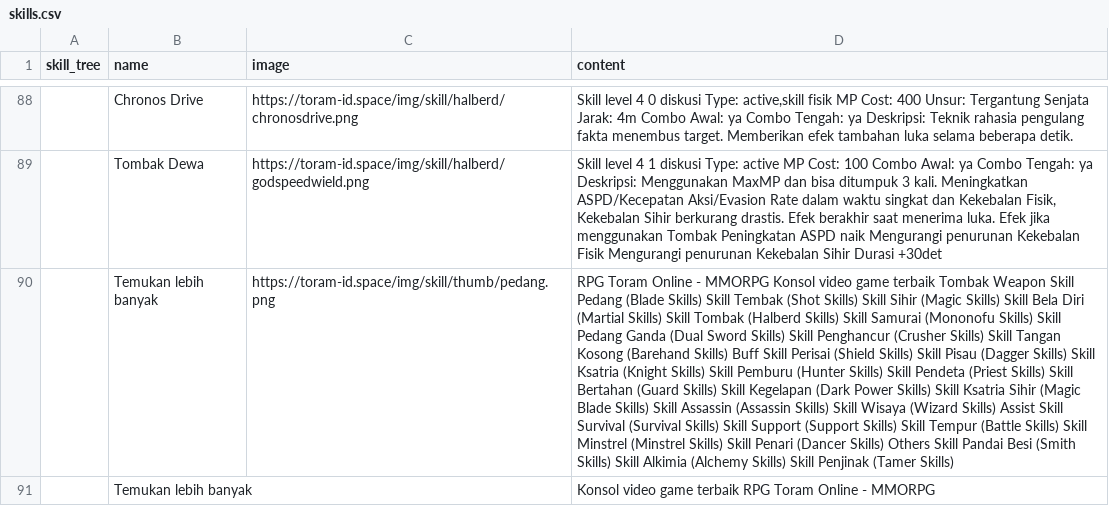
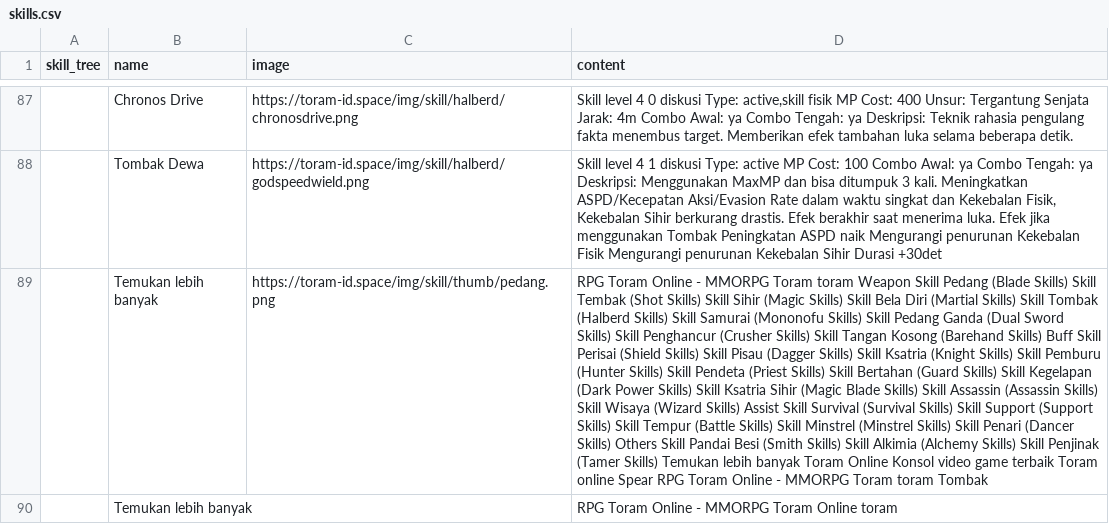
Before and after one commit to dimasyoga42/dataset, a CSV file: skills.csv, drawn as a sheet; only a part is shown, gaps mark what is left out; addresses are those after the commit; the diff covers the shown part only; the diff names each change by its address in the sheet, - before the commit and + after, or states it on an @@ line.

```diff
--- a/skills.csv
+++ b/skills.csv
-D89 (content): …- MMORPG Konsol video game terbaik Tombak Weapon Skill Pedang (Blade Skills) Skill Tembak (Shot Skills) Skill Sihir (Magic Skills) Skill Bela Diri (Martial Skills) Skill Tombak (Halberd Skills) Skill Samurai (Mononofu Skills) Skill Pedang Ganda (Dual Sword Skills) Skill Penghancur (Crusher Skills) Skill Tangan Kosong (Barehand Skills) Buff Skill Perisai (Shield Skills) Skill Pisau (Dagger Skills) Skill Ksatria (Knight Skills) Skill Pemburu (Hunter Skills) Skill Pendeta (Priest Skills) Skill Bertahan (Guard Skills) Skill Kegelapan (Dark Power Skills) Skill Ksatria Sihir (Magic Blade Skills) Skill Assassin (Assassin Skills) Skill Wisaya (Wizard Skills) Assist Skill Survival (Survival Skills) Skill Support (Support Skills) Skill Tempur (Battle Skills) Skill Minstrel (Minstrel Skills) Skill Penari (Dancer Skills) Others Skill Pandai Besi (Smith Skills) Skill Alkimia (Alchemy Skills) Skill Penjinak (Tamer Skills)
+D89 (content): …- MMORPG Toram toram Weapon Skill Pedang (Blade Skills) Skill Tembak (Shot Skills) Skill Sihir (Magic Skills) Skill Bela Diri (Martial Skills) Skill Tombak (Halberd Skills) Skill Samurai (Mononofu Skills) Skill Pedang Ganda (Dual Sword Skills) Skill Penghancur (Crusher Skills) Skill Tangan Kosong (Barehand Skills) Buff Skill Perisai (Shield Skills) Skill Pisau (Dagger Skills) Skill Ksatria (Knight Skills) Skill Pemburu (Hunter Skills) Skill Pendeta (Priest Skills) Skill Bertahan (Guard Skills) Skill Kegelapan (Dark Power Skills) Skill Ksatria Sihir (Magic Blade Skills) Skill Assassin (Assassin Skills) Skill Wisaya (Wizard Skills) Assist Skill Survival (Survival Skills) Skill Support (Support Skills) Skill Tempur (Battle Skills) Skill Minstrel (Minstrel Skills) Skill Penari (Dancer Skills) Others Skill Pandai Besi (Smith Skills) Skill Alkimia (Alchemy Skills) Skill Penjinak (Tamer Skills) Temukan lebih banyak Toram Online Konsol video game terbaik Toram online Spear RPG Toram Online - MMORPG Toram toram Tombak
-D90 (content): Konsol video game terbaik RPG Toram Online - MMORPG
+D90 (content): RPG Toram Online - MMORPG Toram Online toram
```
Also changed, not shown: 5 added rows, 4 removed rows, 2 moved rows and 49 edited cells elsewhere in this file, 1 other file.
